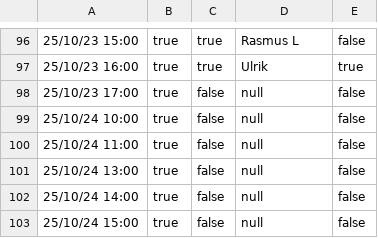
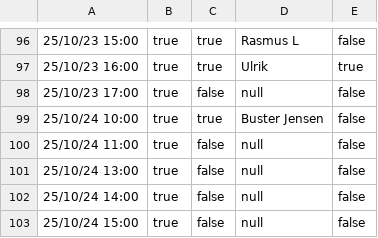
Before and after one commit to lindkvst/Gr2-Obligatorisk-Opgave, a CSV file: Bookings.csv, drawn as a sheet; only a part is shown, gaps mark what is left out.

```diff
--- a/Bookings.csv
+++ b/Bookings.csv
@@ -98,3 +98,3 @@
 25/10/23 17:00,true,false,null,false
-25/10/24 10:00,true,false,null,false
+25/10/24 10:00,true,true,Buster Jensen,false
 25/10/24 11:00,true,false,null,false
```
Also changed, not shown: Products.csv, 1 other file.
